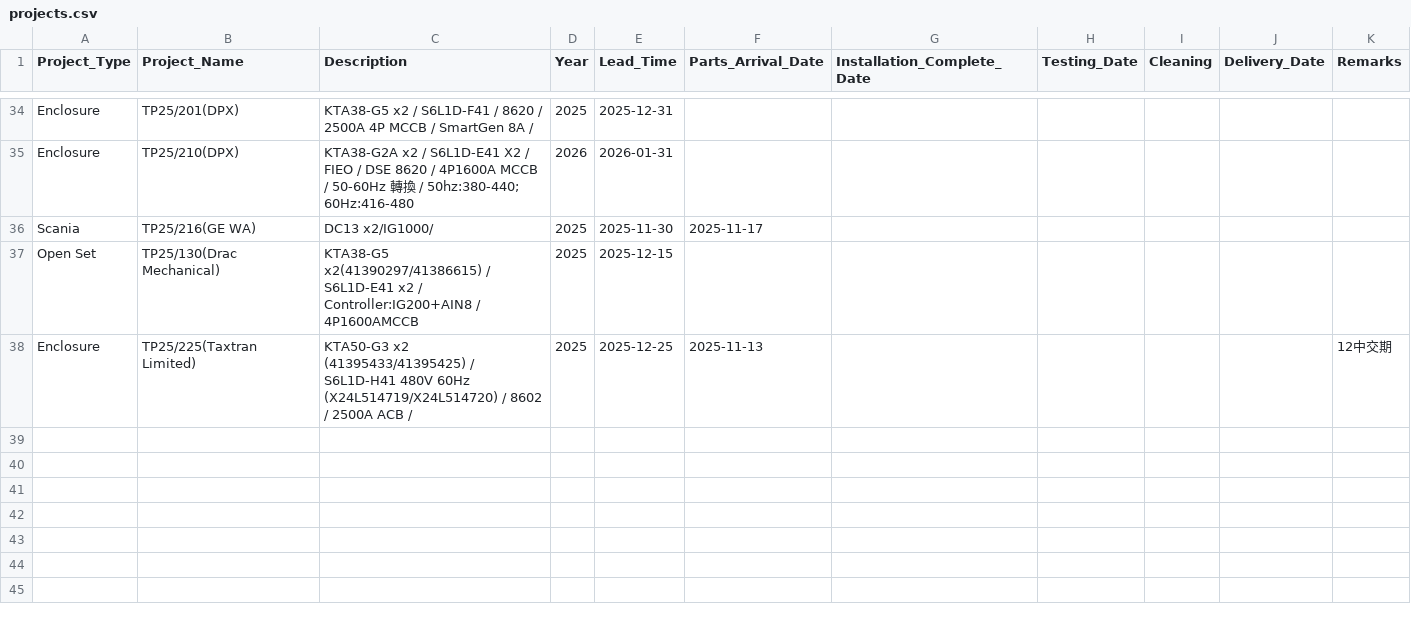
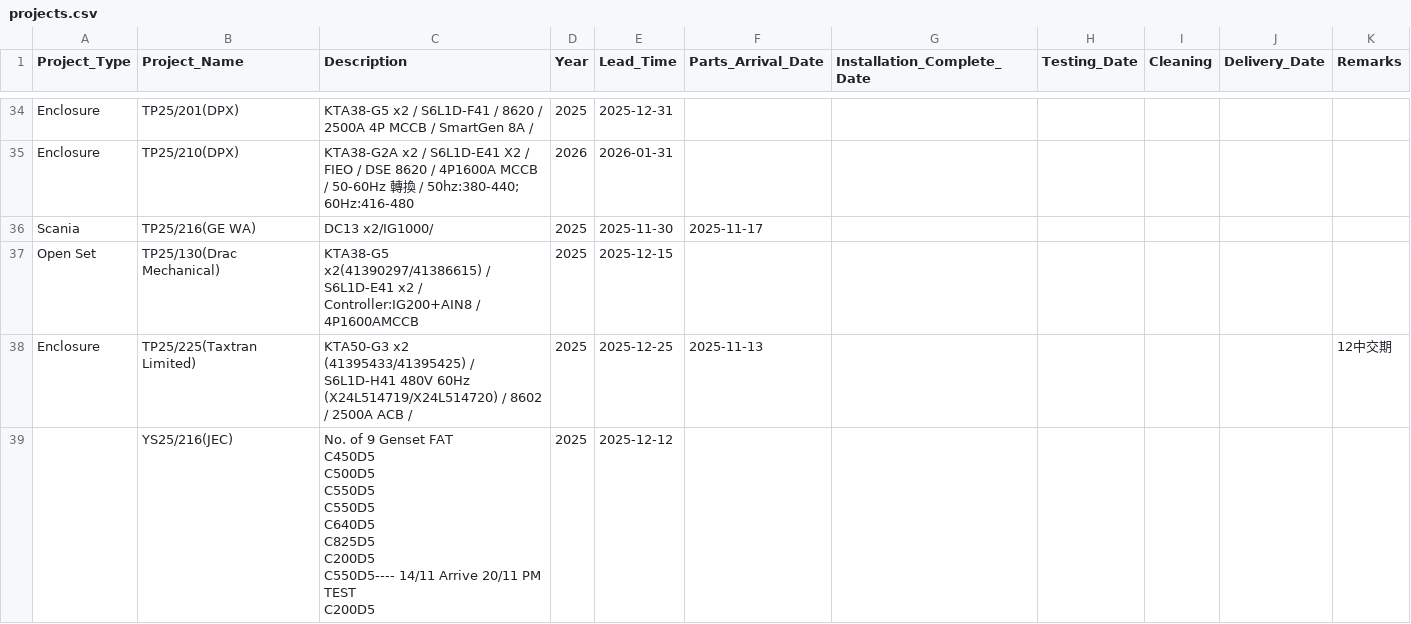
Before and after one commit to goldenfootballboy-create/yip-shing-dashboard, a CSV file: projects.csv, drawn as a sheet; only a part is shown, gaps mark what is left out; ↵ is a line break in a cell; the diff names each change by its address in the sheet, - before the commit and + after, or states it on an @@ line.

Commit message:
Update projects.csv

```diff
--- a/projects.csv
+++ b/projects.csv
+row 39:  | YS25/216(JEC) | No. of 9 Genset FAT ↵ C450D5 ↵ C500D5 ↵ C550D5 ↵ C550D5 ↵ C640D5 ↵ C825D5 ↵ C200D5 ↵ C550D5---- 14/11 Arrive 20/11 PM TEST ↵ C200D5 | 2025 | 2025-12-12
```
